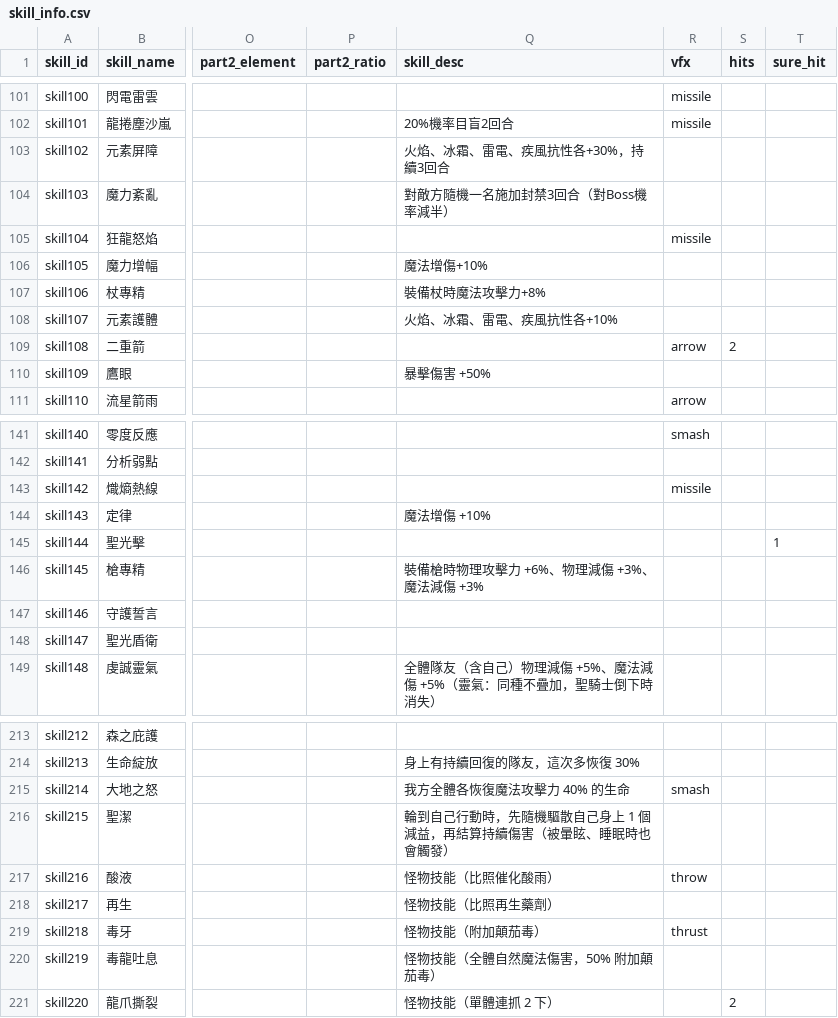
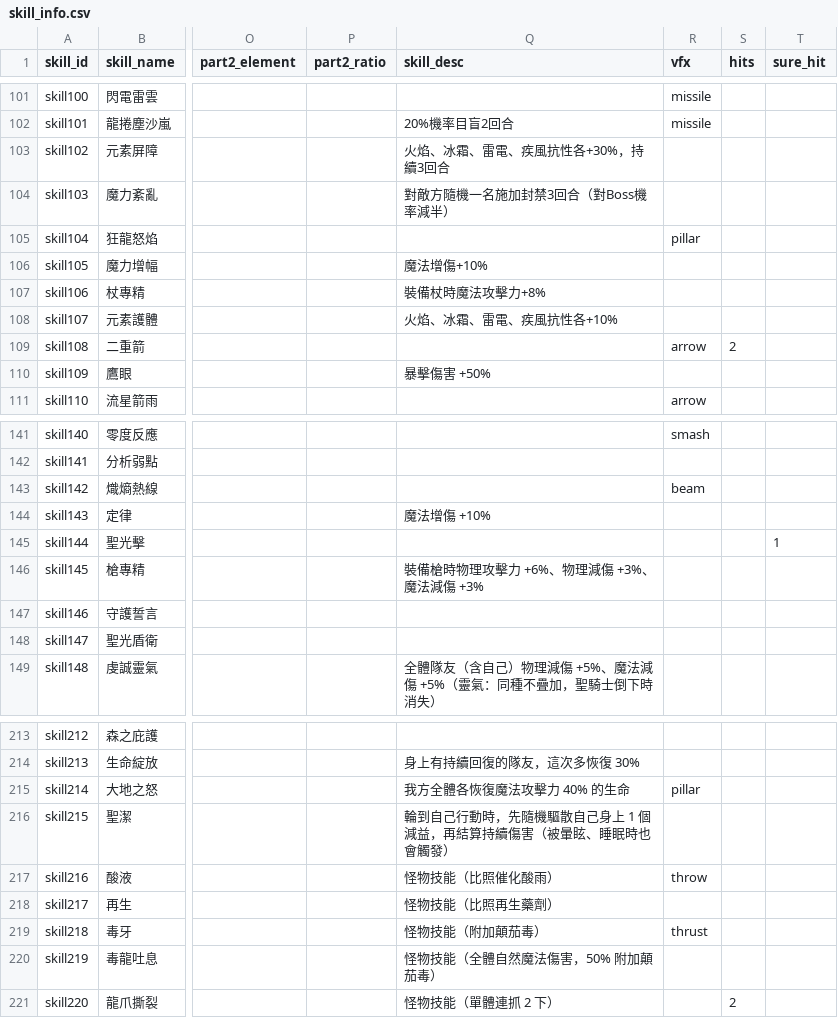
Before and after one commit to minruuwu/bigadventure, a CSV file: assets/data/skill_info.csv, drawn as a sheet; only a part is shown, gaps mark what is left out; the diff names each change by its address in the sheet, - before the commit and + after, or states it on an @@ line.

```diff
--- a/assets/data/skill_info.csv
+++ b/assets/data/skill_info.csv
-R105 (vfx): missile
+R105 (vfx): pillar
-R143 (vfx): missile
+R143 (vfx): beam
-R215 (vfx): smash
+R215 (vfx): pillar
```
